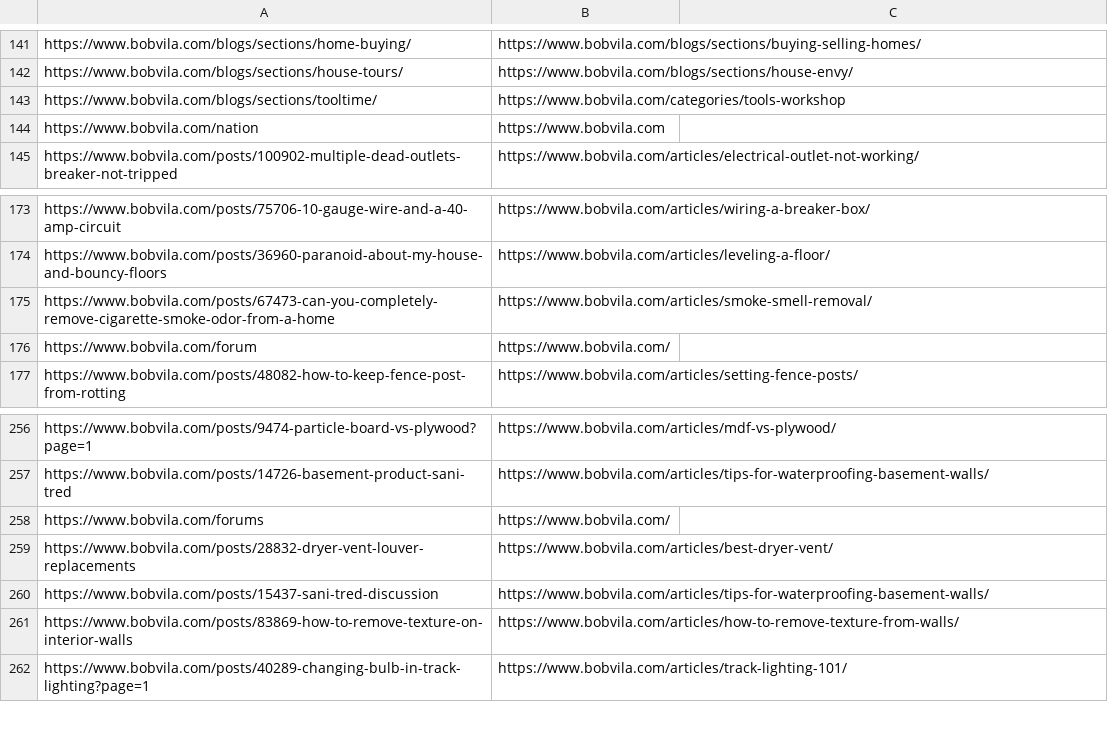
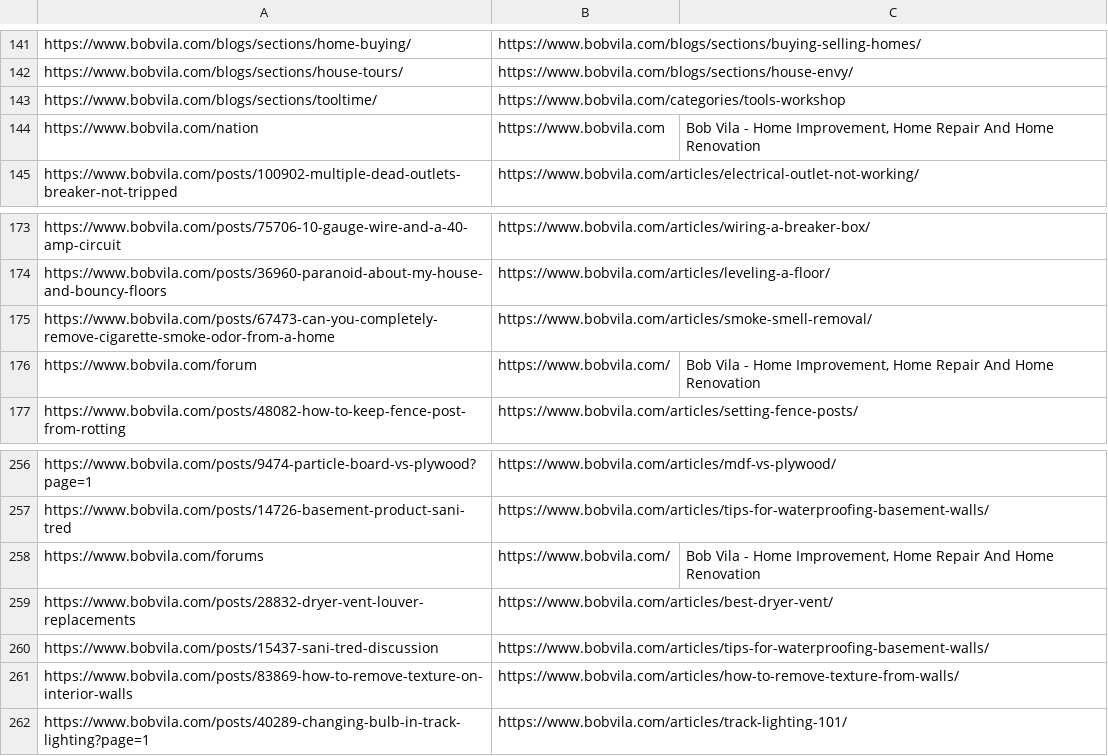
Before and after one commit to regular-alves/temp, a CSV file: bv-cms-source-code-redirects.csv, drawn as a sheet; only a part is shown, gaps mark what is left out; the diff covers the shown part only.

```diff
--- a/bv-cms-source-code-redirects.csv
+++ b/bv-cms-source-code-redirects.csv
@@ -144 +144 @@
-"https://www.bobvila.com/nation","https://www.bobvila.com"
+https://www.bobvila.com/nation,https://www.bobvila.com,"Bob Vila - Home Improvement, Home Repair And Home Renovation"
@@ -176 +176 @@
-"https://www.bobvila.com/forum","https://www.bobvila.com/"
+https://www.bobvila.com/forum,https://www.bobvila.com/,"Bob Vila - Home Improvement, Home Repair And Home Renovation"
@@ -258 +258 @@
-"https://www.bobvila.com/forums","https://www.bobvila.com/"
+https://www.bobvila.com/forums,https://www.bobvila.com/,"Bob Vila - Home Improvement, Home Repair And Home Renovation"
```
Also changed, not shown: 29 edited cells elsewhere in this file.
